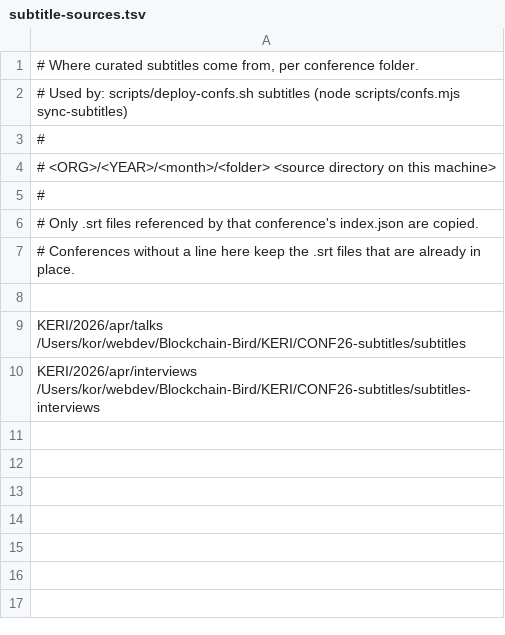
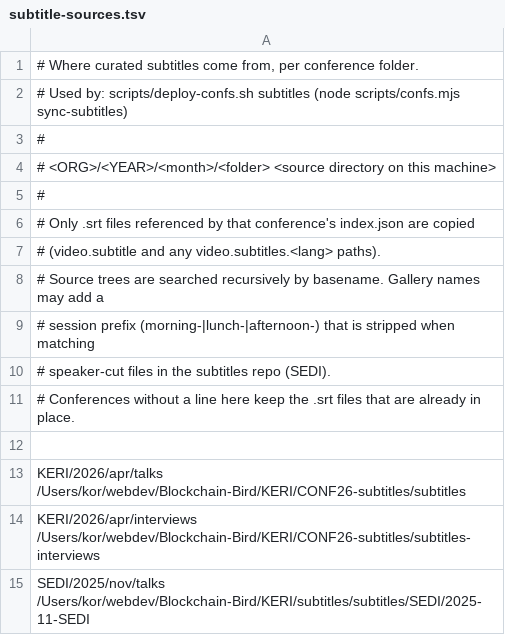
Before and after one commit to keri-foundation/website, a TSV file: scripts/subtitle-sources.tsv, drawn as a sheet.

Commit message:
Add multilingual subtitles with partial-coverage notices and lang URLs.
Support optional per-video subtitle language tracks, sync them from the
subtitles repo (including SEDI session-prefixed names), and keep English-only
galleries working unchanged.

Signed-off-by: Kor Dwarshuis <proximus@fastmail.com>

```diff
--- a/scripts/subtitle-sources.tsv
+++ b/scripts/subtitle-sources.tsv
@@ -5,3 +5,7 @@
 #
-# Only .srt files referenced by that conference's index.json are copied.
+# Only .srt files referenced by that conference's index.json are copied
+# (video.subtitle and any video.subtitles.<lang> paths).
+# Source trees are searched recursively by basename. Gallery names may add a
+# session prefix (morning-|lunch-|afternoon-) that is stripped when matching
+# speaker-cut files in the subtitles repo (SEDI).
 # Conferences without a line here keep the .srt files that are already in place.
@@ -10 +14,2 @@ KERI/2026/apr/talks         /Users/kor/webdev/Blockchain-Bird/KERI/CONF26-subtit
 KERI/2026/apr/interviews    /Users/kor/webdev/Blockchain-Bird/KERI/CONF26-subtitles/subtitles-interviews
+SEDI/2025/nov/talks         /Users/kor/webdev/Blockchain-Bird/KERI/subtitles/subtitles/SEDI/2025-11-SEDI
```
Also changed, not shown: 7 other files.
